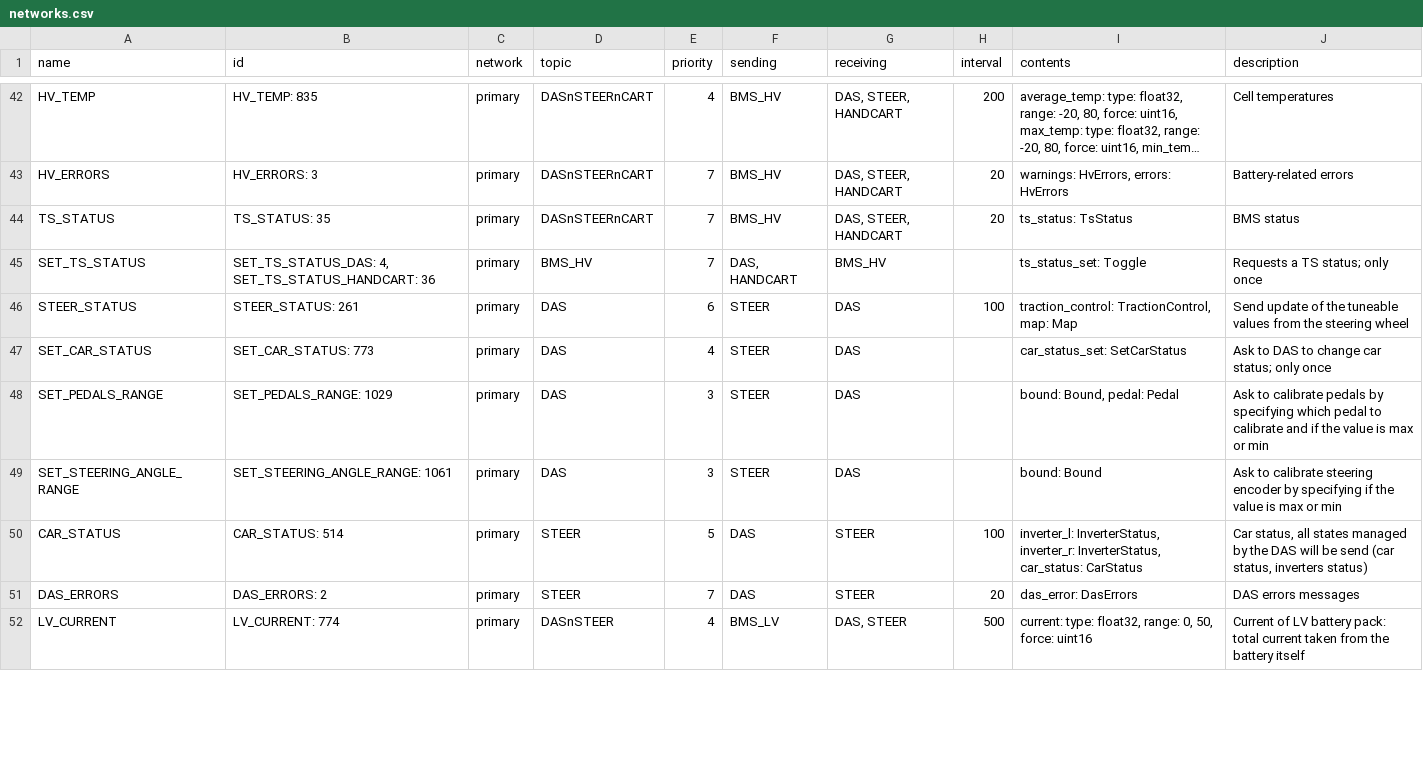
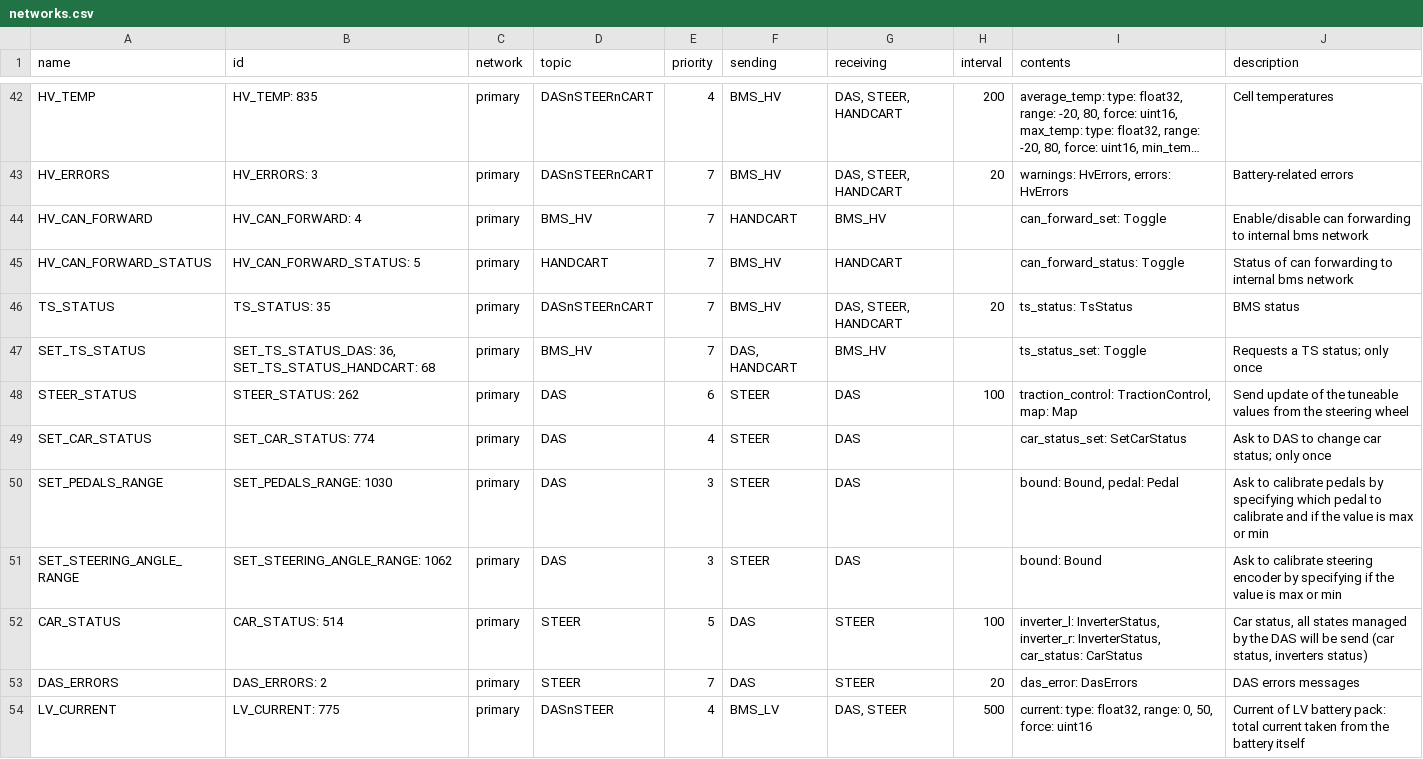
Before and after one commit to eagletrt/can, a CSV file: csv/networks.csv, drawn as a sheet; only a part is shown, gaps mark what is left out; long unchanged cells end in …; addresses are those after the commit; the diff covers the shown part only; the diff names each change by its address in the sheet, - before the commit and + after, or states it on an @@ line.

```diff
--- a/csv/networks.csv
+++ b/csv/networks.csv
+row 44: HV_CAN_FORWARD | HV_CAN_FORWARD: 4 | primary | BMS_HV | 7 | HANDCART | BMS_HV |  | can_forward_set: Toggle | Enable/disable can forwarding to internal bms network
+row 45: HV_CAN_FORWARD_STATUS | HV_CAN_FORWARD_STATUS: 5 | primary | HANDCART | 7 | BMS_HV | HANDCART |  | can_forward_status: Toggle | Status of can forwarding to internal bms network
-B47 (id): SET_TS_STATUS_DAS: 4, SET_TS_STATUS_HANDCART: 36
+B47 (id): SET_TS_STATUS_DAS: 36, SET_TS_STATUS_HANDCART: 68
-B48 (id): STEER_STATUS: 261
+B48 (id): STEER_STATUS: 262
-B49 (id): SET_CAR_STATUS: 773
+B49 (id): SET_CAR_STATUS: 774
-B50 (id): SET_PEDALS_RANGE: 1029
+B50 (id): SET_PEDALS_RANGE: 1030
-B51 (id): SET_STEERING_ANGLE_RANGE: 1061
+B51 (id): SET_STEERING_ANGLE_RANGE: 1062
-B54 (id): LV_CURRENT: 774
+B54 (id): LV_CURRENT: 775
```
Also changed, not shown: 9 edited cells elsewhere in this file, 14 other files.
